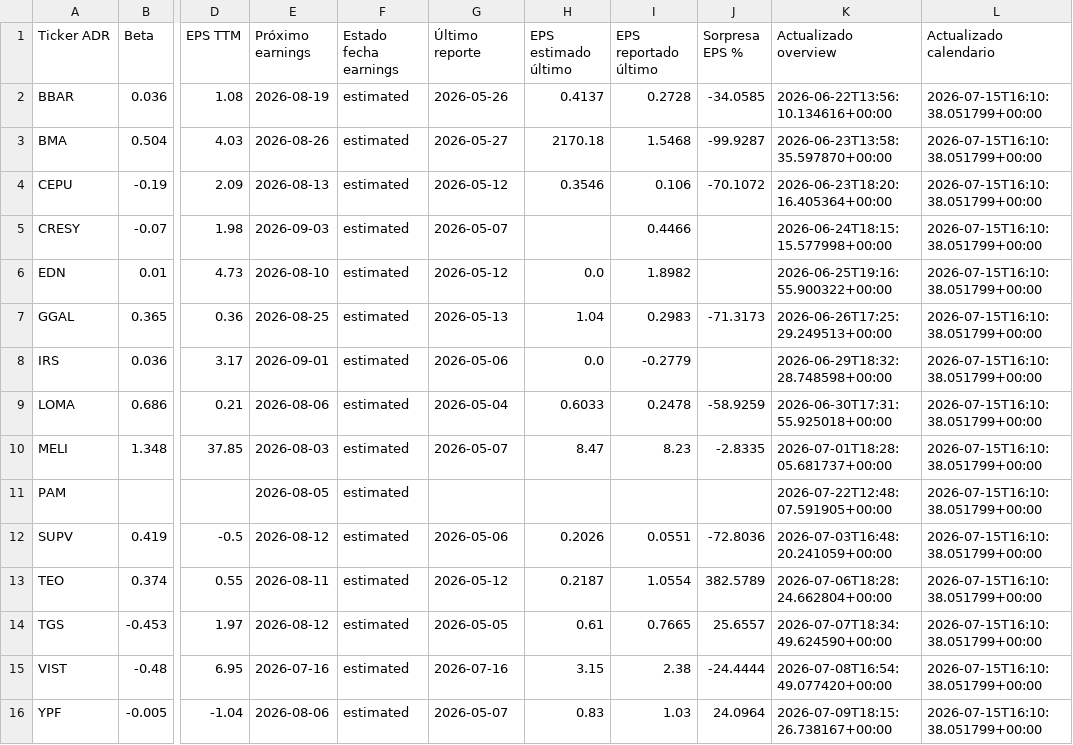
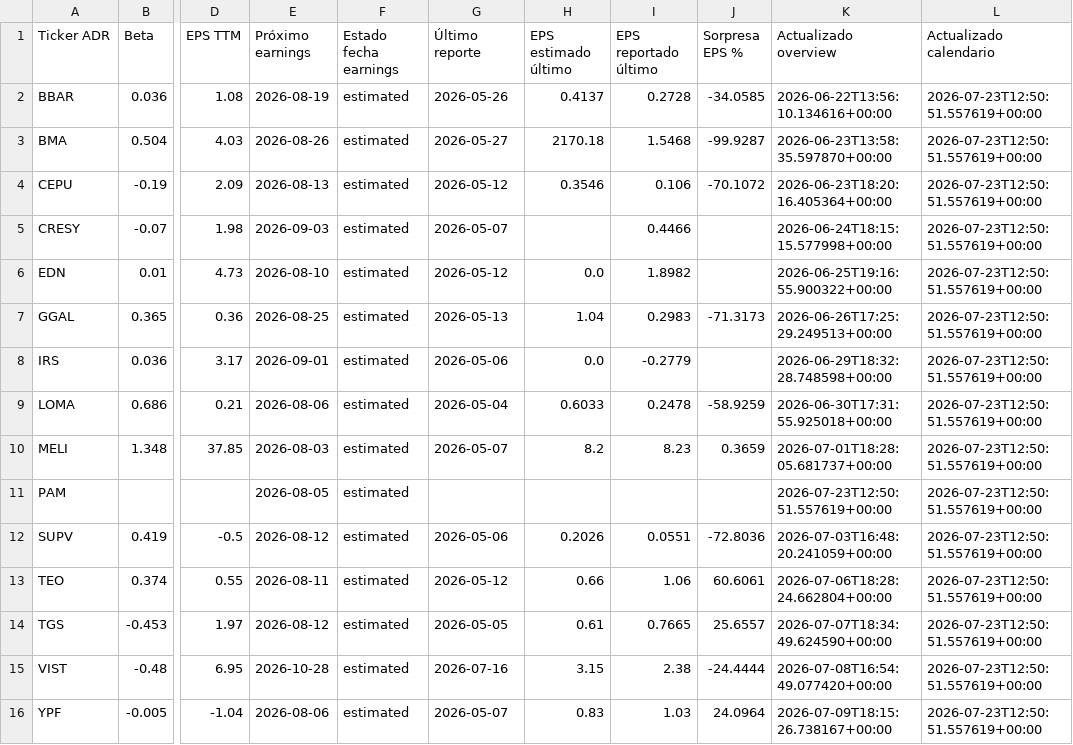
Before and after one commit to bautista-miguel/Tablero-ADR-Argentinos, a CSV file: fundamentals_cache.csv, drawn as a sheet; only a part is shown, gaps mark what is left out; the diff names each change by its address in the sheet, - before the commit and + after, or states it on an @@ line.

```diff
--- a/fundamentals_cache.csv
+++ b/fundamentals_cache.csv
-L2:L16 (Actualizado calendario): 2026-07-15T16:10:38.051799+00:00
+L2:L16 (Actualizado calendario): 2026-07-23T12:50:51.557619+00:00
-H10 (EPS estimado último): 8.47
+H10 (EPS estimado último): 8.2
-J10 (Sorpresa EPS %): -2.8335
+J10 (Sorpresa EPS %): 0.3659
-K11 (Actualizado overview): 2026-07-22T12:48:07.591905+00:00
+K11 (Actualizado overview): 2026-07-23T12:50:51.557619+00:00
-H13 (EPS estimado último): 0.2187
+H13 (EPS estimado último): 0.66
-I13 (EPS reportado último): 1.0554
+I13 (EPS reportado último): 1.06
-J13 (Sorpresa EPS %): 382.5789
+J13 (Sorpresa EPS %): 60.6061
-E15 (Próximo earnings): 2026-07-16
+E15 (Próximo earnings): 2026-10-28
```
Also changed, not shown: 1 other file.
